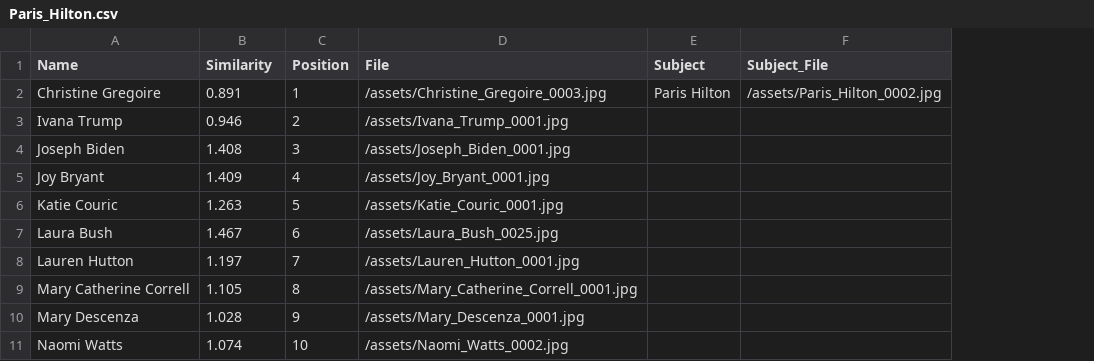
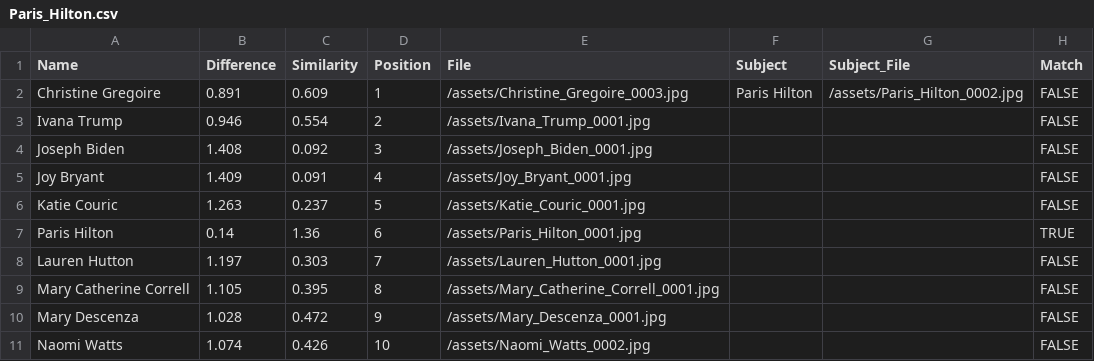
Before and after one commit to daniellaraz/AEKit, a CSV file: demo/Paris_Hilton.csv, drawn as a sheet; removed rows and columns are numbered as before the commit, all else as after; the diff names each change by its address in the sheet, - before the commit and + after, or states it on an @@ line.

```diff
--- a/demo/Paris_Hilton.csv
+++ b/demo/Paris_Hilton.csv
+column C (Similarity), rows 2-6: 0.609 | 0.554 | 0.092 | 0.091 | 0.237; rows 8-11: 0.303 | 0.395 | 0.472 | 0.426
+column H (Match), rows 2-6: all FALSE; rows 8-11: all FALSE
-B1: Similarity
+B1: Difference
-row 7: Laura Bush | 1.467 | 6 | /assets/Laura_Bush_0025.jpg
+row 7: Paris Hilton | 0.14 | 1.36 | 6 | /assets/Paris_Hilton_0001.jpg |  |  | TRUE
```
Also changed, not shown: demo/Katie_Couric.csv, demo/LeBron_James.csv, 16 other files.
